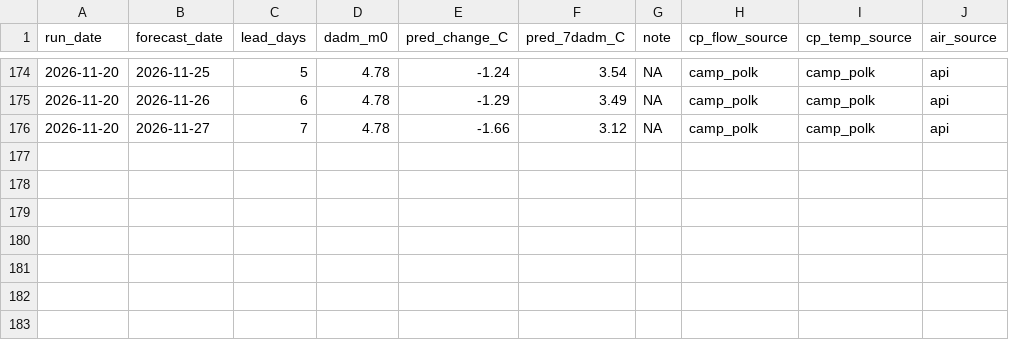
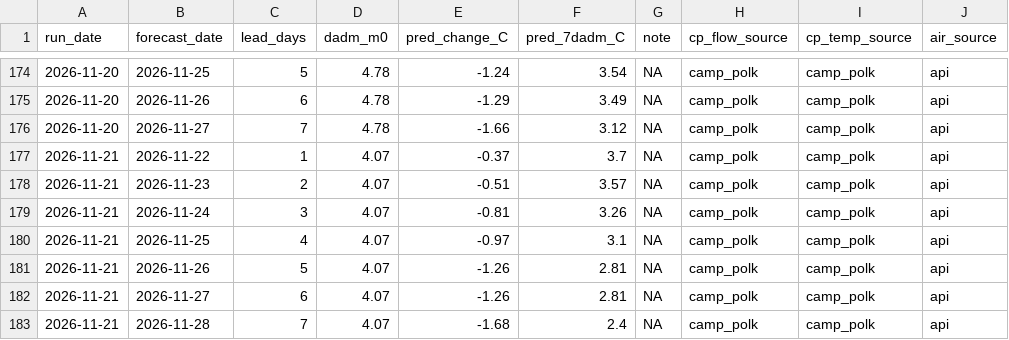
Before and after one commit to FlowWest/whychusData, a CSV file: output/model_outputs.csv, drawn as a sheet; only a part is shown, gaps mark what is left out; the diff names each change by its address in the sheet, - before the commit and + after, or states it on an @@ line.

```diff
--- a/output/model_outputs.csv
+++ b/output/model_outputs.csv
+row 177: 2026-11-21 | 2026-11-22 | 1 | 4.07 | -0.37 | 3.7 | NA | camp_polk | camp_polk | api
+row 178: 2026-11-21 | 2026-11-23 | 2 | 4.07 | -0.51 | 3.57 | NA | camp_polk | camp_polk | api
+row 179: 2026-11-21 | 2026-11-24 | 3 | 4.07 | -0.81 | 3.26 | NA | camp_polk | camp_polk | api
+row 180: 2026-11-21 | 2026-11-25 | 4 | 4.07 | -0.97 | 3.1 | NA | camp_polk | camp_polk | api
+row 181: 2026-11-21 | 2026-11-26 | 5 | 4.07 | -1.26 | 2.81 | NA | camp_polk | camp_polk | api
+row 182: 2026-11-21 | 2026-11-27 | 6 | 4.07 | -1.26 | 2.81 | NA | camp_polk | camp_polk | api
+row 183: 2026-11-21 | 2026-11-28 | 7 | 4.07 | -1.68 | 2.4 | NA | camp_polk | camp_polk | api
```
Also changed, not shown: input/camp_polk.csv, input/hydro_vu.csv, 2 other files.
